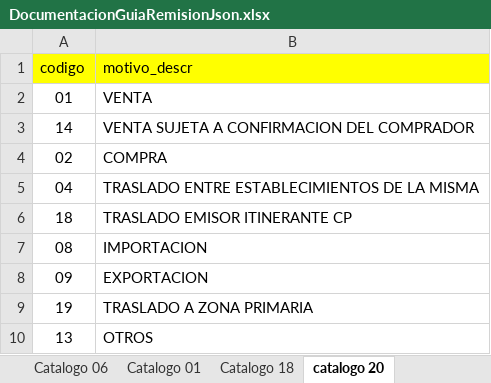
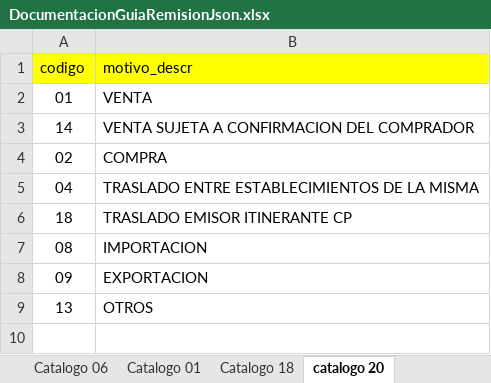
Before and after one commit to mifact/apijson, an Excel workbook: integracionConJson_GuiaRemision/DocumentacionGuiaRemisionJson.xlsx, sheet catalogo 20, drawn as a sheet; values as stored, in another font and other column widths than the file's, no borders; the diff names each change by its address in the sheet, - before the commit and + after, or states it on an @@ line.

```diff
--- a/integracionConJson_GuiaRemision/DocumentacionGuiaRemisionJson.xlsx (sheet catalogo 20)
+++ b/integracionConJson_GuiaRemision/DocumentacionGuiaRemisionJson.xlsx (sheet catalogo 20)
-row 9: 19 | TRASLADO A ZONA PRIMARIA
```
Also changed, not shown: sheet estructura JSON, sheet Catalogo 01, sheet RespuestaJSON, sheet catalogo 03, other sheet tabs, 32 other files.
